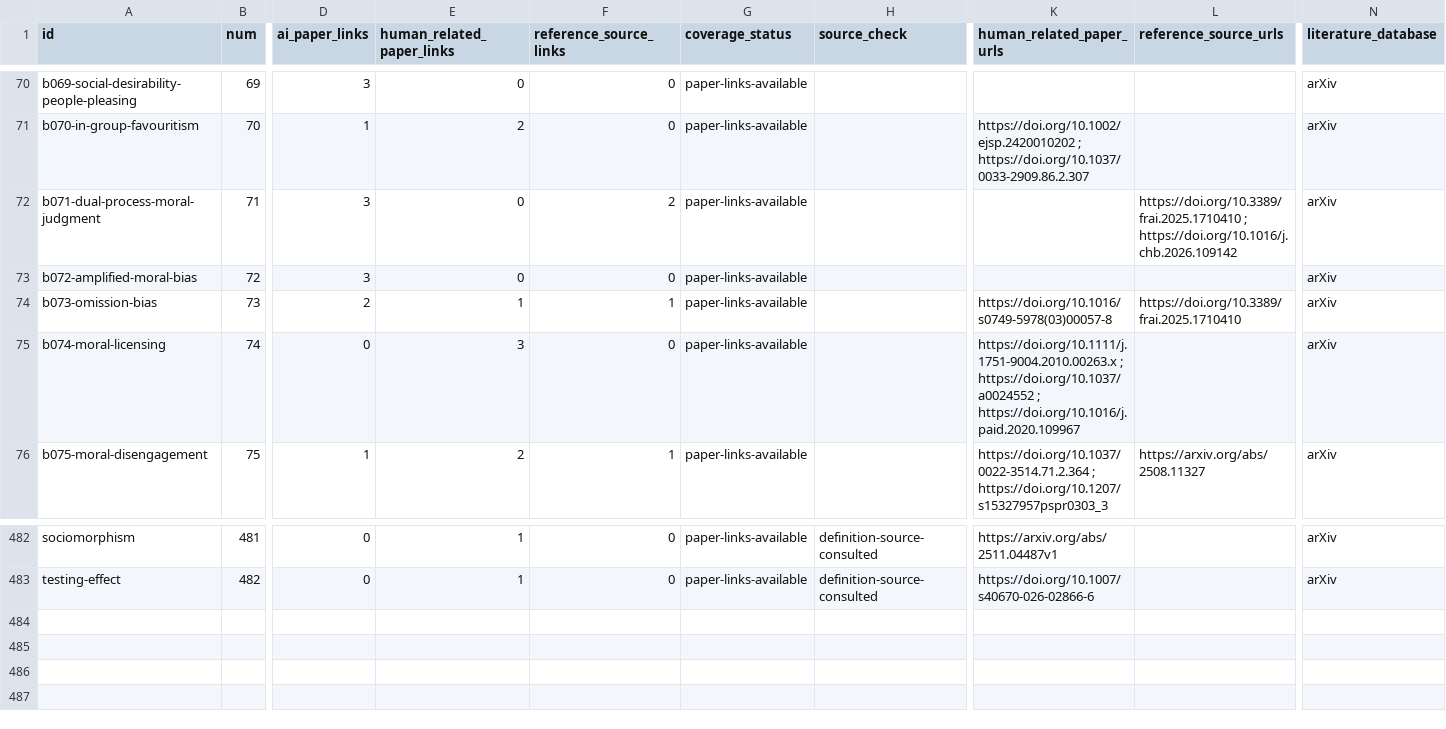
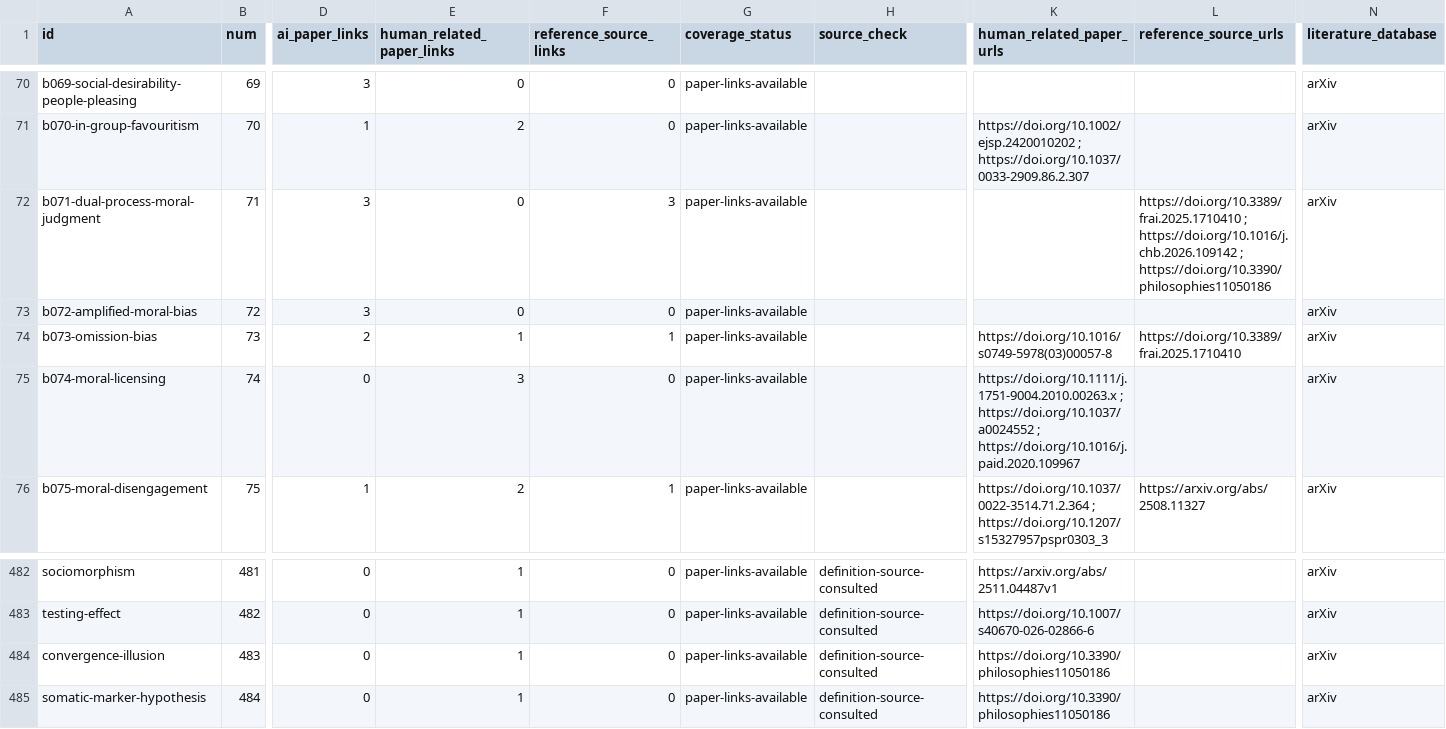
Before and after one commit to danlex/ethicalhive, a CSV file: docs/source-coverage.csv, drawn as a sheet; only a part is shown, gaps mark what is left out; rows hold the shown columns only; the diff names each change by its address in the sheet, - before the commit and + after, or states it on an @@ line.

Commit message:
PDF 0059: add convergence illusion and somatic marker hypothesis with conceptual limits

```diff
--- a/docs/source-coverage.csv
+++ b/docs/source-coverage.csv
-F72 (reference_source_links): 2
+F72 (reference_source_links): 3
-L72 (reference_source_urls): …; https://doi.org/10.1016/j.chb.2026.109142
+L72 (reference_source_urls): …; https://doi.org/10.1016/j.chb.2026.109142 ; https://doi.org/10.3390/philosophies11050186
+row 484: convergence-illusion | 483 | 0 | 1 | 0 | paper-links-available | definition-source-consulted | https://doi.org/10.3390/philosophies11050186 |  | arXiv
+row 485: somatic-marker-hypothesis | 484 | 0 | 1 | 0 | paper-links-available | definition-source-consulted | https://doi.org/10.3390/philosophies11050186 |  | arXiv
```
Also changed, not shown: 14 other files.
